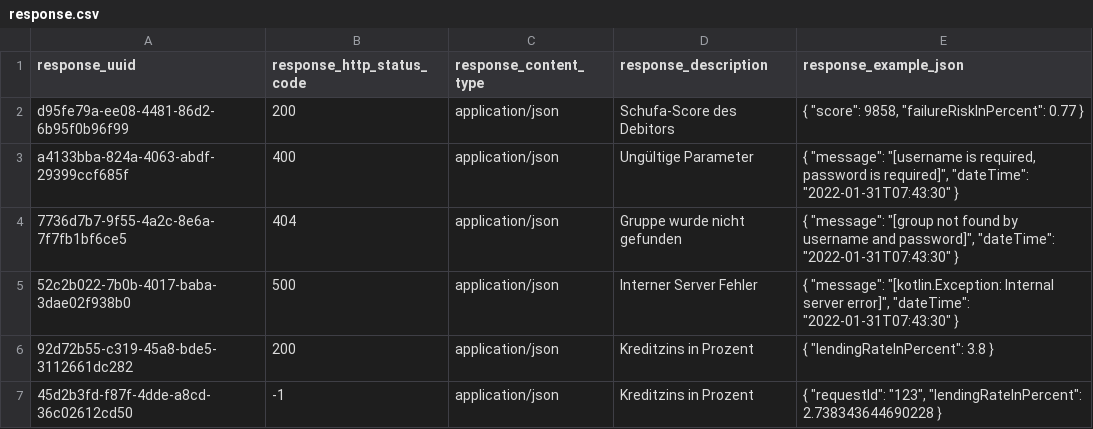
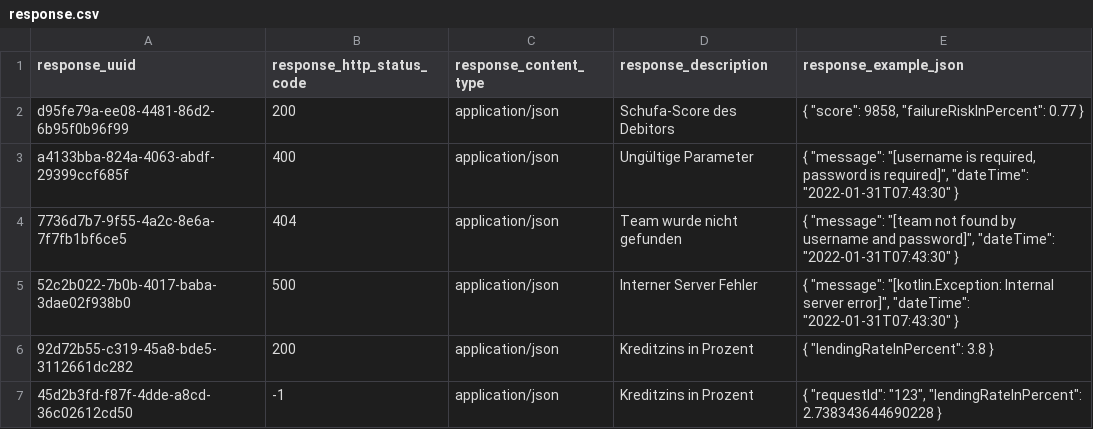
Before and after one commit to hennihaus/bamconfigdb, a CSV file: init/table-entries/response.csv, drawn as a sheet.

```diff
--- a/init/table-entries/response.csv
+++ b/init/table-entries/response.csv
@@ -3,3 +3,3 @@ d95fe79a-ee08-4481-86d2-6b95f0b96f99,200,application/json,Schufa-Score des Debit
 a4133bba-824a-4063-abdf-29399ccf685f,400,application/json,Ungültige Parameter,"{ ""message"": ""[username is required, password is required]"", ""dateTime"": ""2022-01-31T07:43:30"" }"
-7736d7b7-9f55-4a2c-8e6a-7f7fb1bf6ce5,404,application/json,Gruppe wurde nicht gefunden,"{ ""message"": ""[group not found by username and password]"", ""dateTime"": ""2022-01-31T07:43:30"" }"
+7736d7b7-9f55-4a2c-8e6a-7f7fb1bf6ce5,404,application/json,Team wurde nicht gefunden,"{ ""message"": ""[team not found by username and password]"", ""dateTime"": ""2022-01-31T07:43:30"" }"
 52c2b022-7b0b-4017-baba-3dae02f938b0,500,application/json,Interner Server Fehler,"{ ""message"": ""[kotlin.Exception: Internal server error]"", ""dateTime"": ""2022-01-31T07:43:30"" }"
```
Also changed, not shown: init/table-entries/parameter.csv, init/table-entries/task.csv.
